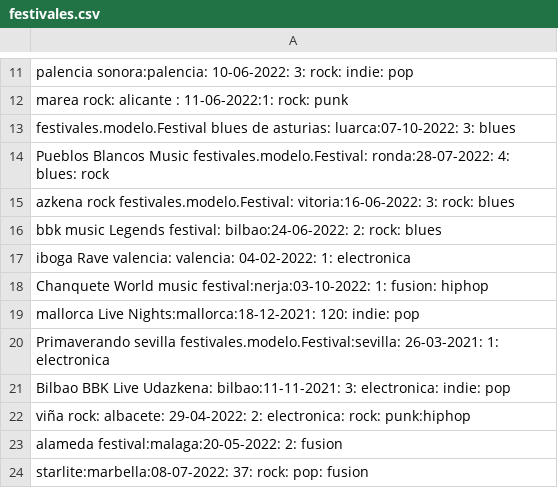
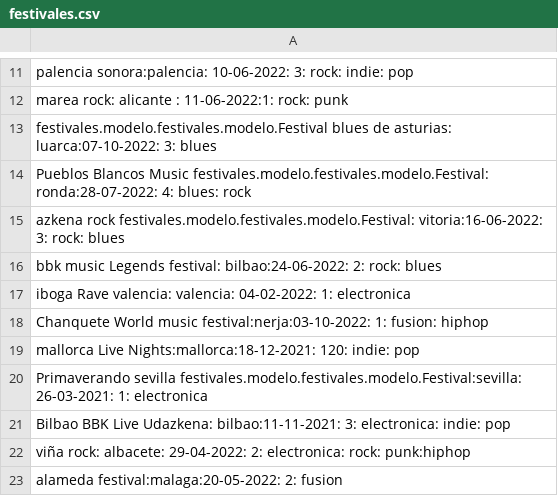
Before and after one commit to EiderLabiano/AgendaFestivalesPrimeraParte_EiderLabiano.java, a CSV file: src/festivales.csv, drawn as a sheet; only a part is shown, gaps mark what is left out; the shorter side is filled out with more unchanged rows.

```diff
--- a/src/festivales.csv
+++ b/src/festivales.csv
@@ -12,5 +12,5 @@ palencia sonora:palencia: 10-06-2022: 3: rock: indie: pop
 marea rock: alicante  : 11-06-2022:1: rock: punk
-festivales.modelo.Festival blues de asturias: luarca:07-10-2022: 3: blues
-Pueblos Blancos Music festivales.modelo.Festival:  ronda:28-07-2022: 4: blues: rock
-azkena rock festivales.modelo.Festival: vitoria:16-06-2022: 3:  rock: blues
+festivales.modelo.festivales.modelo.Festival blues de asturias: luarca:07-10-2022: 3: blues
+Pueblos Blancos Music festivales.modelo.festivales.modelo.Festival:  ronda:28-07-2022: 4: blues: rock
+azkena rock festivales.modelo.festivales.modelo.Festival: vitoria:16-06-2022: 3:  rock: blues
 bbk music Legends festival: bilbao:24-06-2022: 2:  rock: blues
@@ -19,3 +19,3 @@ Chanquete World music festival:nerja:03-10-2022: 1:  fusion: hiphop
 mallorca Live Nights:mallorca:18-12-2021: 120:  indie: pop
-Primaverando sevilla festivales.modelo.Festival:sevilla:  26-03-2021: 1:  electronica
+Primaverando sevilla festivales.modelo.festivales.modelo.Festival:sevilla:  26-03-2021: 1:  electronica
 Bilbao BBK Live Udazkena: bilbao:11-11-2021: 3:  electronica: indie: pop
```
Also changed, not shown: 8 other files.
